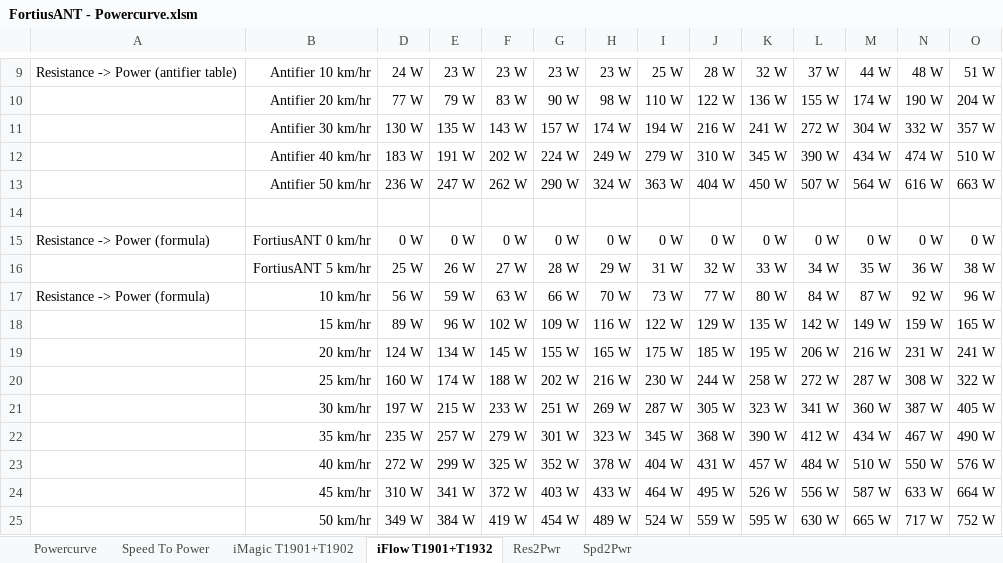
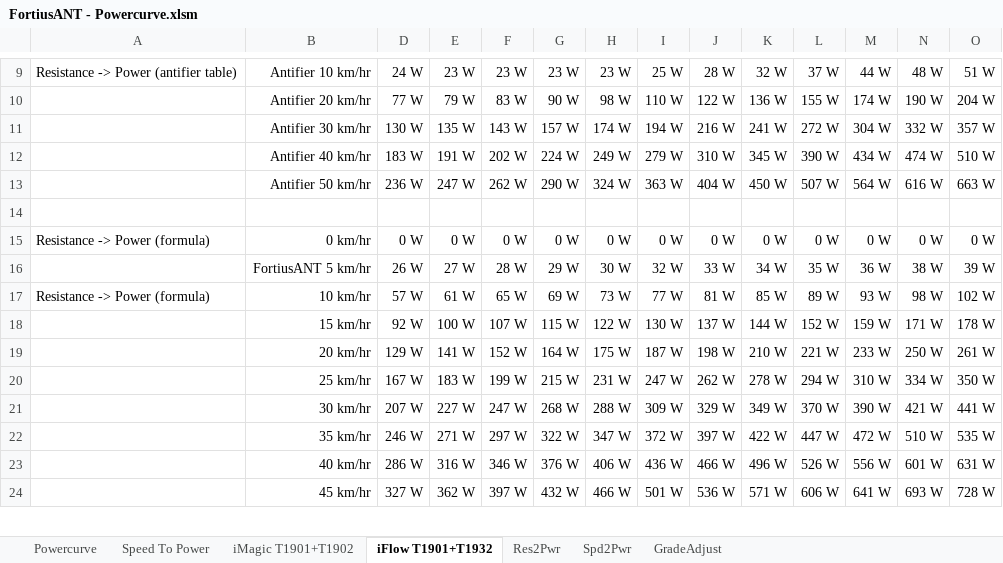
Before and after one commit to WouterJD/FortiusANT, an Excel workbook: supportfiles/FortiusANT - Powercurve.xlsm, sheet iFlow T1901+T1932, drawn as a sheet; only a part is shown, gaps mark what is left out; values as stored, in another font and other column widths than the file's, no borders; conditional formats not drawn; removed rows and columns are numbered as before the commit, all else as after; rows hold the shown columns only; the diff covers the shown part only; the diff names each change by its address in the sheet, - before the commit and + after, or states it on an @@ line.

Commit message:
Fortius Antifier v3.9.e #153

```diff
--- a/supportfiles/FortiusANT - Powercurve.xlsm (sheet iFlow T1901+T1932)
+++ b/supportfiles/FortiusANT - Powercurve.xlsm (sheet iFlow T1901+T1932)
+sheet tab: GradeAdjust
-B15: FortiusANT 0 km/hr
+B15: 0 km/hr
-row 16:  | FortiusANT 5 km/hr | 25 W | 26 W | 27 W | 28 W | 29 W | 31 W | 32 W | 33 W | 34 W | 35 W | 36 W | 38 W
+row 16:  | FortiusANT 5 km/hr | 26 W | 27 W | 28 W | 29 W | 30 W | 32 W | 33 W | 34 W | 35 W | 36 W | 38 W | 39 W
-D17: 56 W
+D17: 57 W
-E17: 59 W
+E17: 61 W
-F17: 63 W
+F17: 65 W
-G17: 66 W
+G17: 69 W
-H17: 70 W
+H17: 73 W
-I17: 73 W
+I17: 77 W
-J17: 77 W
+J17: 81 W
-K17: 80 W
+K17: 85 W
-L17: 84 W
+L17: 89 W
-M17: 87 W
+M17: 93 W
-N17: 92 W
+N17: 98 W
-O17: 96 W
+O17: 102 W
-row 18:  | 15 km/hr | 89 W | 96 W | 102 W | 109 W | 116 W | 122 W | 129 W | 135 W | 142 W | 149 W | 159 W | 165 W
-row 19:  | 20 km/hr | 124 W | 134 W | 145 W | 155 W | 165 W | 175 W | 185 W | 195 W | 206 W | 216 W | 231 W | 241 W
-row 20:  | 25 km/hr | 160 W | 174 W | 188 W | 202 W | 216 W | 230 W | 244 W | 258 W | 272 W | 287 W | 308 W | 322 W
-row 21:  | 30 km/hr | 197 W | 215 W | 233 W | 251 W | 269 W | 287 W | 305 W | 323 W | 341 W | 360 W | 387 W | 405 W
-row 22:  | 35 km/hr | 235 W | 257 W | 279 W | 301 W | 323 W | 345 W | 368 W | 390 W | 412 W | 434 W | 467 W | 490 W
-row 23:  | 40 km/hr | 272 W | 299 W | 325 W | 352 W | 378 W | 404 W | 431 W | 457 W | 484 W | 510 W | 550 W | 576 W
-row 24:  | 45 km/hr | 310 W | 341 W | 372 W | 403 W | 433 W | 464 W | 495 W | 526 W | 556 W | 587 W | 633 W | 664 W
-row 25:  | 50 km/hr | 349 W | 384 W | 419 W | 454 W | 489 W | 524 W | 559 W | 595 W | 630 W | 665 W | 717 W | 752 W
+row 18:  | 15 km/hr | 92 W | 100 W | 107 W | 115 W | 122 W | 130 W | 137 W | 144 W | 152 W | 159 W | 171 W | 178 W
+row 19:  | 20 km/hr | 129 W | 141 W | 152 W | 164 W | 175 W | 187 W | 198 W | 210 W | 221 W | 233 W | 250 W | 261 W
+row 20:  | 25 km/hr | 167 W | 183 W | 199 W | 215 W | 231 W | 247 W | 262 W | 278 W | 294 W | 310 W | 334 W | 350 W
+row 21:  | 30 km/hr | 207 W | 227 W | 247 W | 268 W | 288 W | 309 W | 329 W | 349 W | 370 W | 390 W | 421 W | 441 W
+row 22:  | 35 km/hr | 246 W | 271 W | 297 W | 322 W | 347 W | 372 W | 397 W | 422 W | 447 W | 472 W | 510 W | 535 W
+row 23:  | 40 km/hr | 286 W | 316 W | 346 W | 376 W | 406 W | 436 W | 466 W | 496 W | 526 W | 556 W | 601 W | 631 W
+row 24:  | 45 km/hr | 327 W | 362 W | 397 W | 432 W | 466 W | 501 W | 536 W | 571 W | 606 W | 641 W | 693 W | 728 W
```
Also changed, not shown: 12 added rows, 11 removed rows, 2 hidden or unhidden rows, 69 edited cells and cell formats elsewhere in this sheet, formulas that keep their value, charts or pictures, 6 other files.
